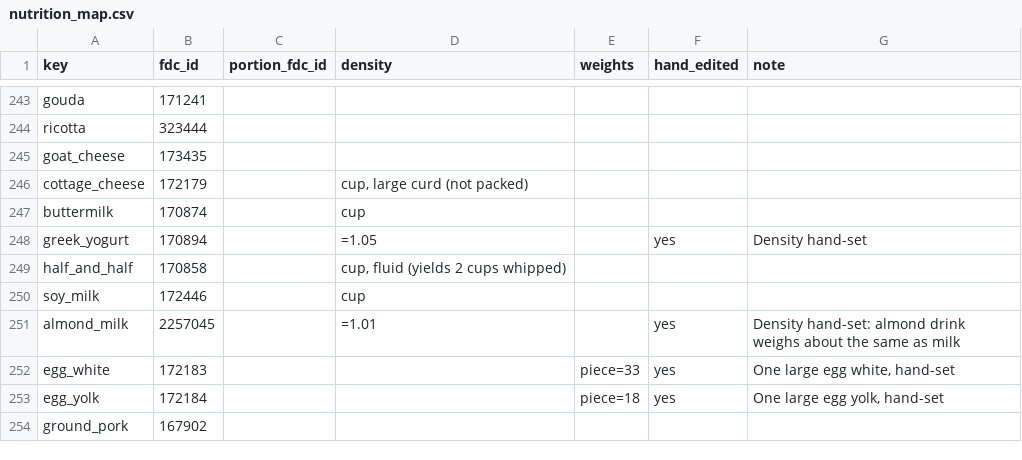
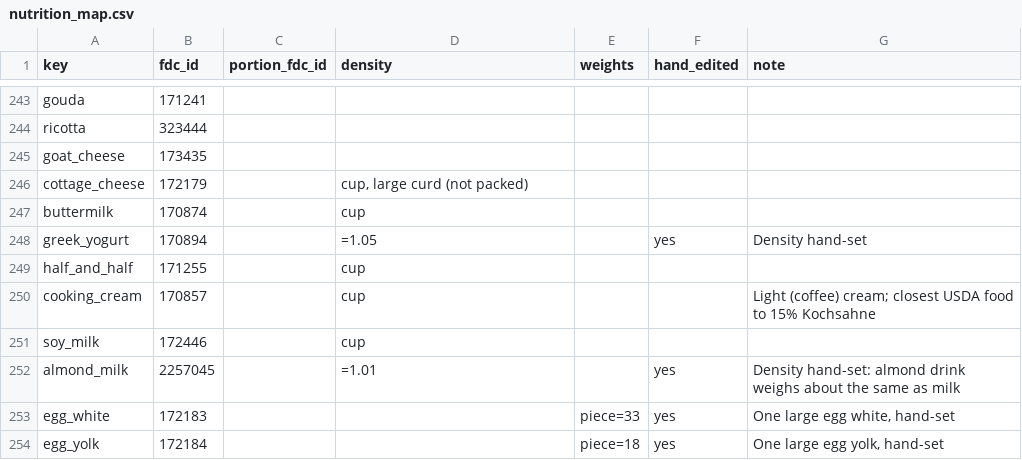
Before and after one commit to raphi011/mise, a CSV file: internal/catalog/gen/nutrition/nutrition_map.csv, drawn as a sheet; only a part is shown, gaps mark what is left out; the shorter side is filled out with more unchanged rows.

```diff
--- a/internal/catalog/gen/nutrition/nutrition_map.csv
+++ b/internal/catalog/gen/nutrition/nutrition_map.csv
@@ -248,3 +248,4 @@ buttermilk,170874,,cup,,,
 greek_yogurt,170894,,=1.05,,yes,Density hand-set
-half_and_half,170858,,"cup, fluid (yields 2 cups whipped)",,,
+half_and_half,171255,,cup,,,
+cooking_cream,170857,,cup,,,Light (coffee) cream; closest USDA food to 15% Kochsahne
 soy_milk,172446,,cup,,,
```
Also changed, not shown: 6 other files.
